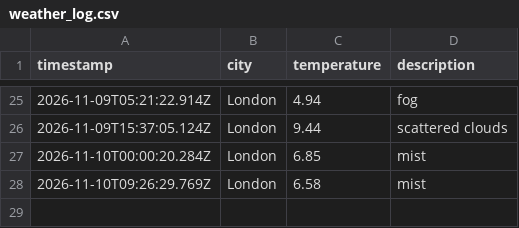
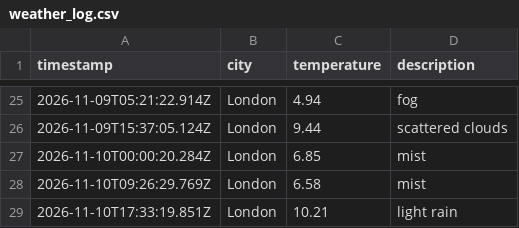
Before and after one commit to moniafavaro/weather_dataOps, a CSV file: data/weather_log.csv, drawn as a sheet; only a part is shown, gaps mark what is left out; the diff names each change by its address in the sheet, - before the commit and + after, or states it on an @@ line.

```diff
--- a/data/weather_log.csv
+++ b/data/weather_log.csv
+row 29: 2026-11-10T17:33:19.851Z | London | 10.21 | light rain
```
Also changed, not shown: 1 other file.
